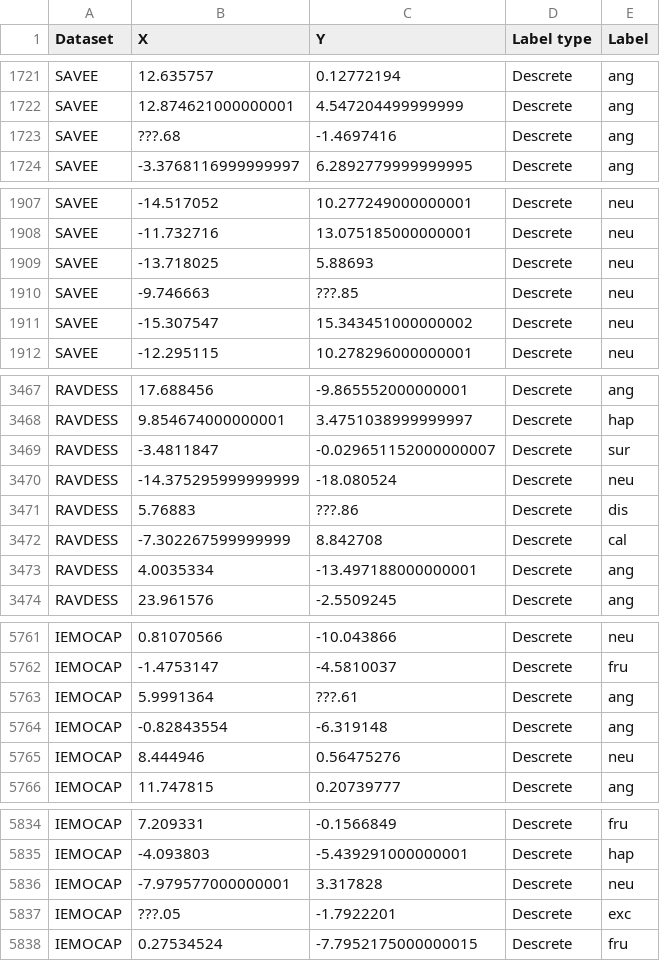
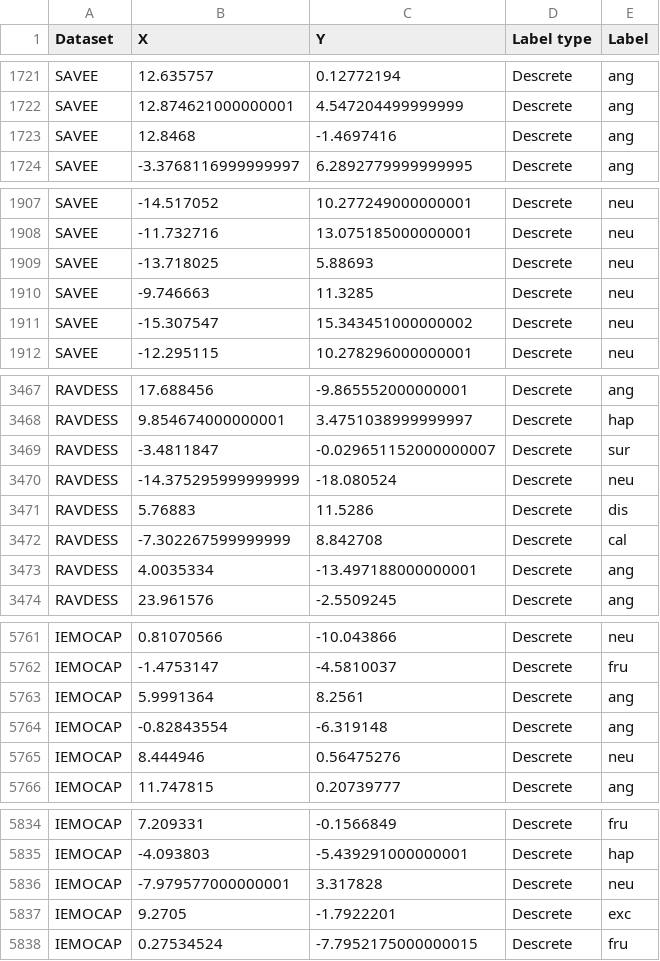
Before and after one commit to iamryabinov/SER_SVM_KNN, a CSV file: tsne_results.csv, drawn as a sheet; only a part is shown, gaps mark what is left out; the diff covers the shown part only.

```diff
--- a/tsne_results.csv
+++ b/tsne_results.csv
@@ -1722,3 +1722,3 @@ SAVEE;12.635757;0.12772194;Descrete;ang
 SAVEE;12.874621000000001;4.547204499999999;Descrete;ang
-SAVEE;???.68;-1.4697416;Descrete;ang
+SAVEE;12.8468;-1.4697416;Descrete;ang
 SAVEE;-3.3768116999999997;6.2892779999999995;Descrete;ang
@@ -1909,3 +1909,3 @@ SAVEE;-11.732716;13.075185000000001;Descrete;neu
 SAVEE;-13.718025;5.88693;Descrete;neu
-SAVEE;-9.746663;???.85;Descrete;neu
+SAVEE;-9.746663;11.3285;Descrete;neu
 SAVEE;-15.307547;15.343451000000002;Descrete;neu
@@ -3470,3 +3470,3 @@ RAVDESS;-3.4811847;-0.029651152000000007;Descrete;sur
 RAVDESS;-14.375295999999999;-18.080524;Descrete;neu
-RAVDESS;5.76883;???.86;Descrete;dis
+RAVDESS;5.76883;11.5286;Descrete;dis
 RAVDESS;-7.302267599999999;8.842708;Descrete;cal
@@ -5762,3 +5762,3 @@ IEMOCAP;0.81070566;-10.043866;Descrete;neu
 IEMOCAP;-1.4753147;-4.5810037;Descrete;fru
-IEMOCAP;5.9991364;???.61;Descrete;ang
+IEMOCAP;5.9991364;8.2561;Descrete;ang
 IEMOCAP;-0.82843554;-6.319148;Descrete;ang
@@ -5836,3 +5836,3 @@ IEMOCAP;-4.093803;-5.439291000000001;Descrete;hap
 IEMOCAP;-7.979577000000001;3.317828;Descrete;neu
-IEMOCAP;???.05;-1.7922201;Descrete;exc
+IEMOCAP;9.2705;-1.7922201;Descrete;exc
 IEMOCAP;0.27534524;-7.7952175000000015;Descrete;fru
```
Also changed, not shown: 11 edited cells elsewhere in this file, 48 other files.
